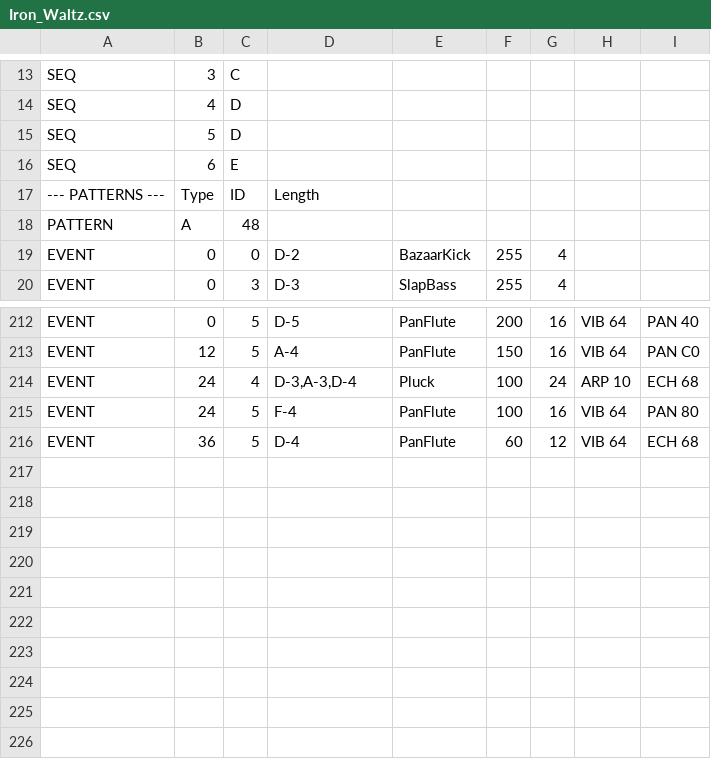
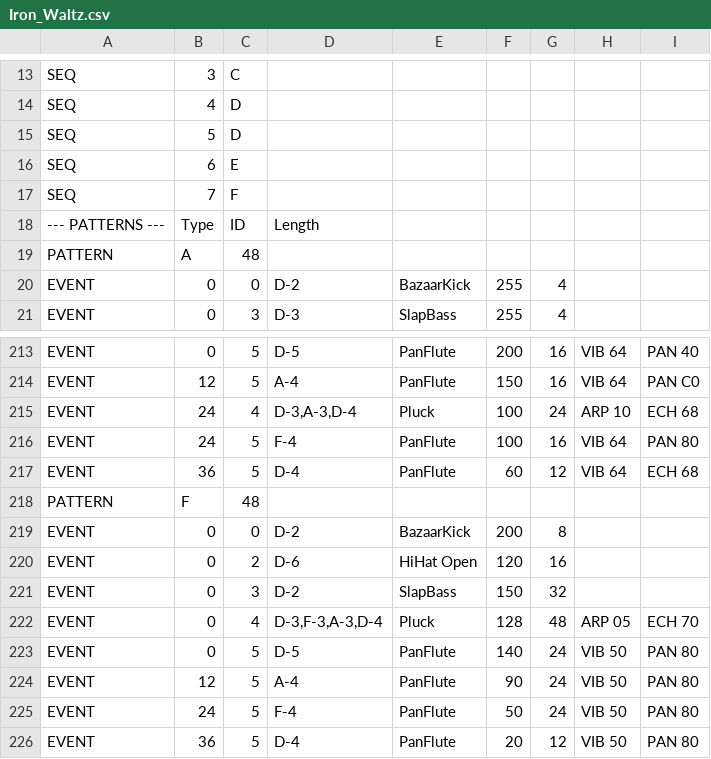
Before and after one commit to Edwigeon/Lanthorn-PSG, a CSV file: Iron_Waltz.csv, drawn as a sheet; only a part is shown, gaps mark what is left out.

Commit message:
Add final closing Pattern F to Iron Waltz

```diff
--- a/Iron_Waltz.csv
+++ b/Iron_Waltz.csv
@@ -16,2 +16,3 @@ SEQ,5,D
 SEQ,6,E
+SEQ,7,F
 --- PATTERNS ---,Type,ID,Length
@@ -216 +217,10 @@ EVENT,24,5,F-4,PanFlute,100,16,VIB 64,PAN 80
 EVENT,36,5,D-4,PanFlute,60,12,VIB 64,ECH 68
+PATTERN,F,48
+EVENT,0,0,D-2,BazaarKick,200,8,,
+EVENT,0,2,D-6,HiHat Open,120,16,,
+EVENT,0,3,D-2,SlapBass,150,32,,
+EVENT,0,4,"D-3,F-3,A-3,D-4",Pluck,128,48,ARP 05,ECH 70
+EVENT,0,5,D-5,PanFlute,140,24,VIB 50,PAN 80
+EVENT,12,5,A-4,PanFlute,90,24,VIB 50,PAN 80
+EVENT,24,5,F-4,PanFlute,50,24,VIB 50,PAN 80
+EVENT,36,5,D-4,PanFlute,20,12,VIB 50,PAN 80
```
Also changed, not shown: 2 other files.
